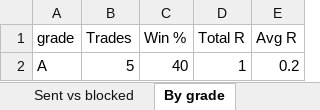
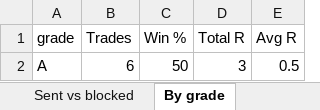
Before and after one commit to Raktechx/Raking-Trading-Dashboard, an Excel workbook: data/signal_log.xlsx, sheet By grade, drawn as a sheet; values as stored, in another font and other column widths than the file's, no borders; removed rows and columns are numbered as before the commit, all else as after; the diff names each change by its address in the sheet, - before the commit and + after, or states it on an @@ line.

```diff
--- a/data/signal_log.xlsx (sheet By grade)
+++ b/data/signal_log.xlsx (sheet By grade)
-row 2: A | 5 | 40 | 1 | 0.2
+row 2: A | 6 | 50 | 3 | 0.5
```
Also changed, not shown: sheet Signals, sheet Summary, sheet By instrument, sheet By side, sheet By hour, sheet Sent vs blocked, 2 more sheets, 1 other file.
